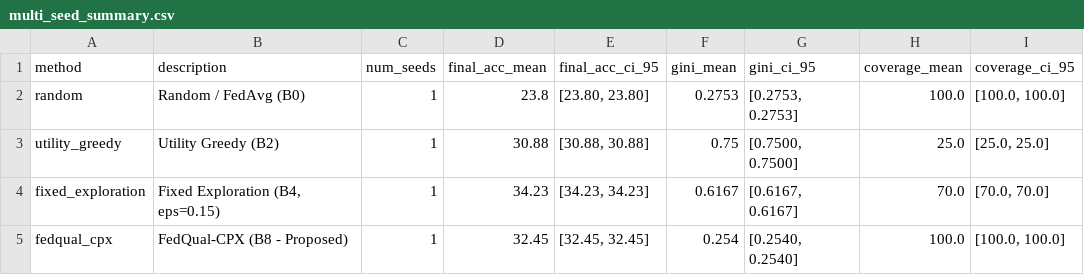
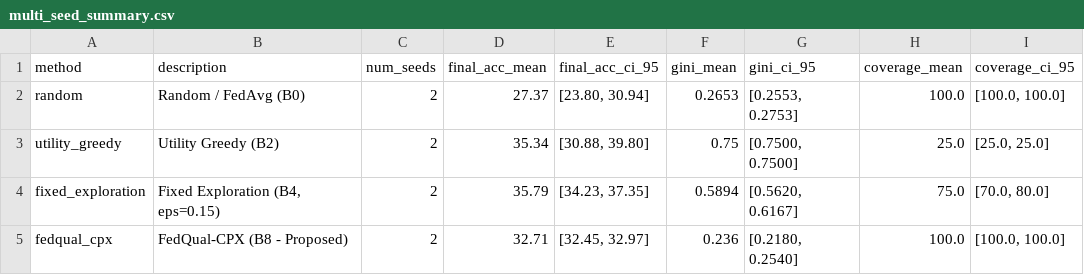
Before and after one commit to Talhaasif7/FedQual-CPX, a CSV file: results/tables/multi_seed_summary.csv, drawn as a sheet.

```diff
--- a/results/tables/multi_seed_summary.csv
+++ b/results/tables/multi_seed_summary.csv
@@ -1,5 +1,5 @@
 method,description,num_seeds,final_acc_mean,final_acc_ci_95,gini_mean,gini_ci_95,coverage_mean,coverage_ci_95
-random,Random / FedAvg (B0),1,23.8,"[23.80, 23.80]",0.2753,"[0.2753, 0.2753]",100.0,"[100.0, 100.0]"
-utility_greedy,Utility Greedy (B2),1,30.88,"[30.88, 30.88]",0.75,"[0.7500, 0.7500]",25.0,"[25.0, 25.0]"
-fixed_exploration,"Fixed Exploration (B4, eps=0.15)",1,34.23,"[34.23, 34.23]",0.6167,"[0.6167, 0.6167]",70.0,"[70.0, 70.0]"
-fedqual_cpx,FedQual-CPX (B8 - Proposed),1,32.45,"[32.45, 32.45]",0.254,"[0.2540, 0.2540]",100.0,"[100.0, 100.0]"
+random,Random / FedAvg (B0),2,27.37,"[23.80, 30.94]",0.2653,"[0.2553, 0.2753]",100.0,"[100.0, 100.0]"
+utility_greedy,Utility Greedy (B2),2,35.34,"[30.88, 39.80]",0.75,"[0.7500, 0.7500]",25.0,"[25.0, 25.0]"
+fixed_exploration,"Fixed Exploration (B4, eps=0.15)",2,35.79,"[34.23, 37.35]",0.5894,"[0.5620, 0.6167]",75.0,"[70.0, 80.0]"
+fedqual_cpx,FedQual-CPX (B8 - Proposed),2,32.71,"[32.45, 32.97]",0.236,"[0.2180, 0.2540]",100.0,"[100.0, 100.0]"
```
Also changed, not shown: results/tables/statistical_significance_tests.csv, 15 other files.
